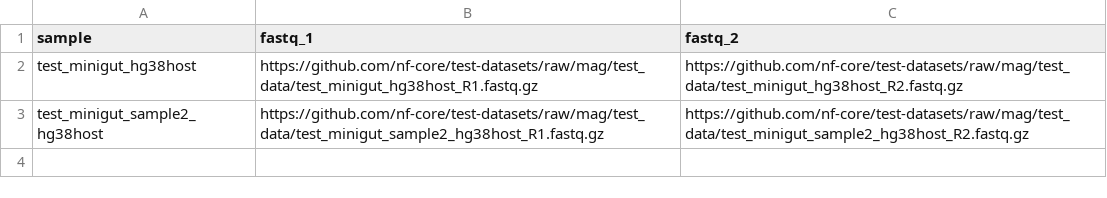
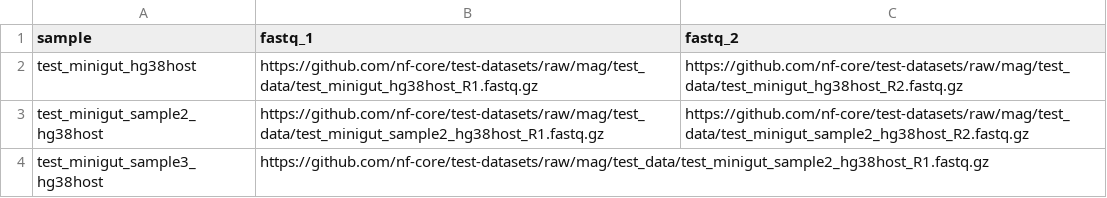
Before and after one commit to jannikseidelQBiC/detaxizer, a CSV file: assets/samplesheet.csv, drawn as a sheet; the diff names each change by its address in the sheet, - before the commit and + after, or states it on an @@ line.

```diff
--- a/assets/samplesheet.csv
+++ b/assets/samplesheet.csv
+row 4: test_minigut_sample3_hg38host | https://github.com/nf-core/test-datasets/raw/mag/test_data/test_minigut_sample2_hg38host_R1.fastq.gz
```
Also changed, not shown: 2 other files.
